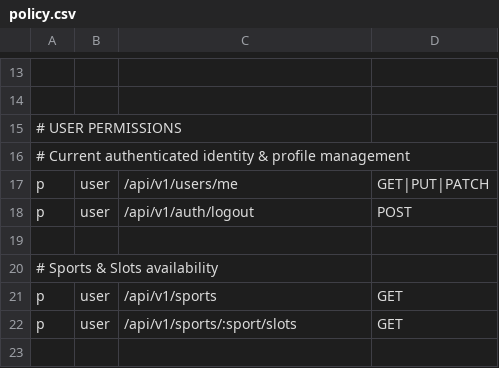
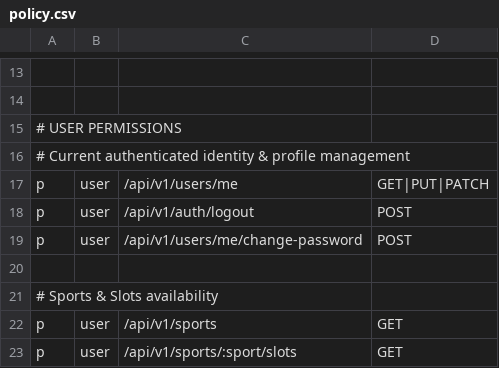
Before and after one commit to tbi-wtag/backend, a CSV file: app/auth/policy.csv, drawn as a sheet; only a part is shown, gaps mark what is left out; the shorter side is filled out with more unchanged rows.

Commit message:
Added change password functionality

```diff
--- a/app/auth/policy.csv
+++ b/app/auth/policy.csv
@@ -18,2 +18,3 @@ p, user, /api/v1/users/me, GET|PUT|PATCH
 p, user, /api/v1/auth/logout, POST
+p, user, /api/v1/users/me/change-password, POST
 
```
Also changed, not shown: 2 other files.
